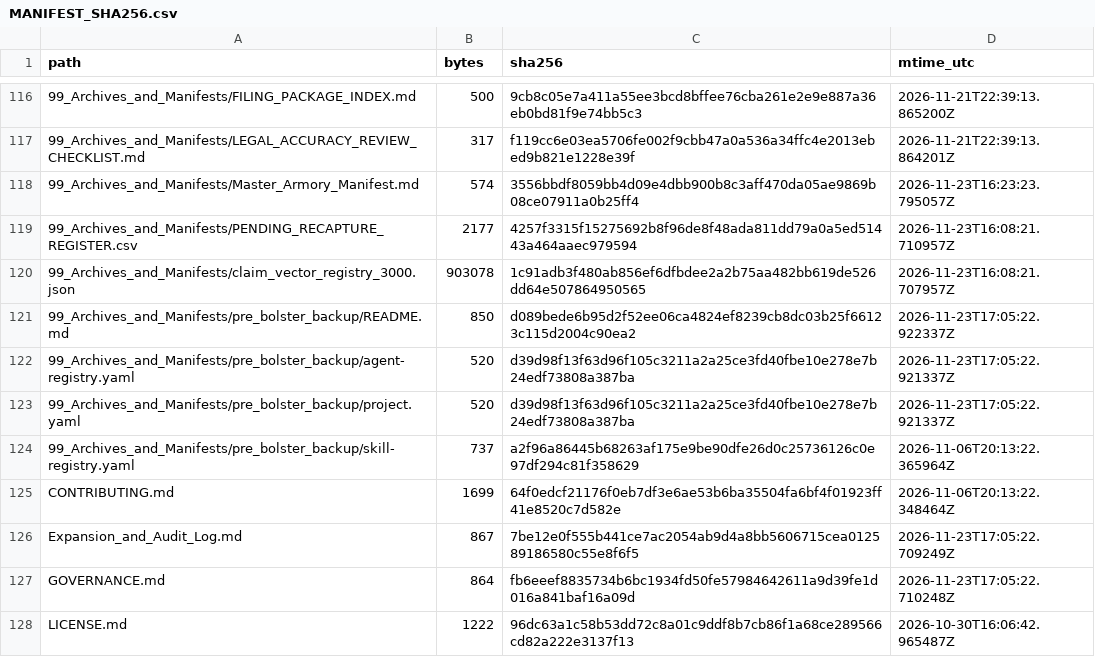
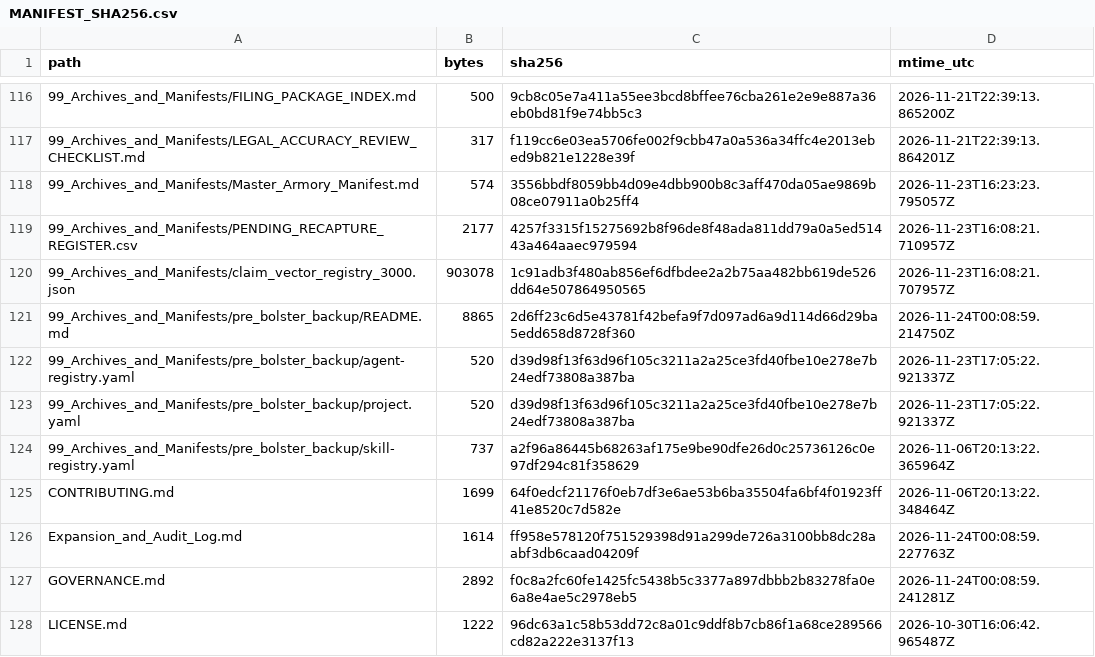
Before and after one commit to GlobalRestitutionAlliance/turtle-island-us-ak-beaver-village-master-litigation, a CSV file: 99_Archives_and_Manifests/MANIFEST_SHA256.csv, drawn as a sheet; only a part is shown, gaps mark what is left out; the diff covers the shown part only.

Commit message:
REVERTED DUE TO UNPROMPTED MASS J3WFICATED DATA CORRUPTION BY COMPROMISED BIASED LLM/ARTIFICIAL INTELLIGENCE MODELS

```diff
--- a/99_Archives_and_Manifests/MANIFEST_SHA256.csv
+++ b/99_Archives_and_Manifests/MANIFEST_SHA256.csv
@@ -120,3 +120,3 @@ path,bytes,sha256,mtime_utc
 99_Archives_and_Manifests/claim_vector_registry_3000.json,903078,1c91adb3f480ab856ef6dfbdee2a2b75aa482bb619de526dd64e507864950565,2026-11-23T16:08:21.707957Z
-99_Archives_and_Manifests/pre_bolster_backup/README.md,850,d089bede6b95d2f52ee06ca4824ef8239cb8dc03b25f66123c115d2004c90ea2,2026-11-23T17:05:22.922337Z
+99_Archives_and_Manifests/pre_bolster_backup/README.md,8865,2d6ff23c6d5e43781f42befa9f7d097ad6a9d114d66d29ba5edd658d8728f360,2026-11-24T00:08:59.214750Z
 99_Archives_and_Manifests/pre_bolster_backup/agent-registry.yaml,520,d39d98f13f63d96f105c3211a2a25ce3fd40fbe10e278e7b24edf73808a387ba,2026-11-23T17:05:22.921337Z
@@ -125,4 +125,4 @@ path,bytes,sha256,mtime_utc
 CONTRIBUTING.md,1699,64f0edcf21176f0eb7df3e6ae53b6ba35504fa6bf4f01923ff41e8520c7d582e,2026-11-06T20:13:22.348464Z
-Expansion_and_Audit_Log.md,867,7be12e0f555b441ce7ac2054ab9d4a8bb5606715cea012589186580c55e8f6f5,2026-11-23T17:05:22.709249Z
-GOVERNANCE.md,864,fb6eeef8835734b6bc1934fd50fe57984642611a9d39fe1d016a841baf16a09d,2026-11-23T17:05:22.710248Z
+Expansion_and_Audit_Log.md,1614,ff958e578120f751529398d91a299de726a3100bb8dc28aabf3db6caad04209f,2026-11-24T00:08:59.227763Z
+GOVERNANCE.md,2892,f0c8a2fc60fe1425fc5438b5c3377a897dbbb2b83278fa0e6a8e4ae5c2978eb5,2026-11-24T00:08:59.241281Z
 LICENSE.md,1222,96dc63a1c58b53dd72c8a01c9ddf8b7cb86f1a68ce289566cd82a222e3137f13,2026-10-30T16:06:42.965487Z
```
Also changed, not shown: 20 edited cells elsewhere in this file, 10 other files.
